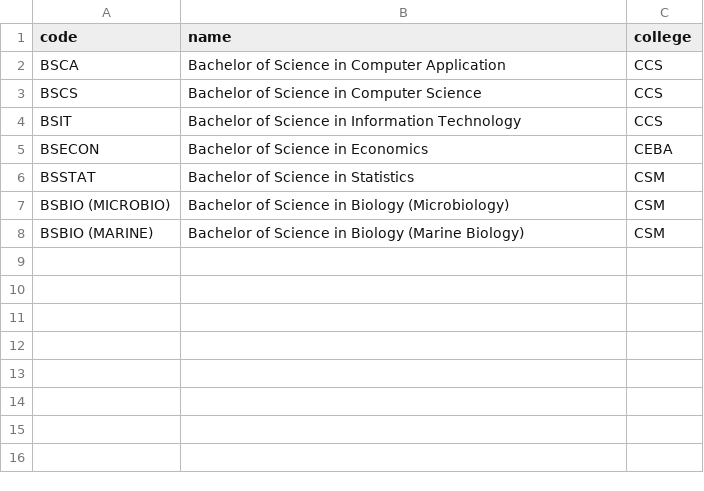
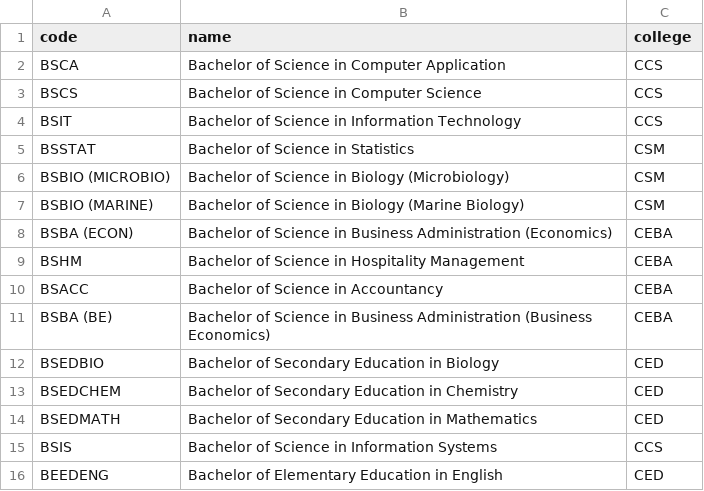
Before and after one commit to mxikai/StudentInfoSystem, a CSV file: src/data/program_data.csv, drawn as a sheet.

```diff
--- a/src/data/program_data.csv
+++ b/src/data/program_data.csv
@@ -4,3 +4,2 @@ BSCS,Bachelor of Science in Computer Science,CCS
 BSIT,Bachelor of Science in Information Technology,CCS
-BSECON,Bachelor of Science in Economics,CEBA
 BSSTAT,Bachelor of Science in Statistics,CSM
@@ -8 +7,10 @@ BSBIO (MICROBIO),Bachelor of Science in Biology (Microbiology),CSM
 BSBIO (MARINE),Bachelor of Science in Biology (Marine Biology),CSM
+BSBA (ECON),Bachelor of Science in Business Administration (Economics),CEBA
+BSHM,Bachelor of Science in Hospitality Management,CEBA
+BSACC,Bachelor of Science in Accountancy,CEBA
+BSBA (BE),Bachelor of Science in Business Administration (Business Economics),CEBA
+BSEDBIO,Bachelor of Secondary Education in Biology,CED
+BSEDCHEM,Bachelor of Secondary Education in Chemistry,CED
+BSEDMATH,Bachelor of Secondary Education in Mathematics,CED
+BSIS,Bachelor of Science in Information Systems,CCS
+BEEDENG,Bachelor of Elementary Education in English,CED
```
Also changed, not shown: bin/data/program_data.csv, bin/data/student_data.csv, 12 other files.
